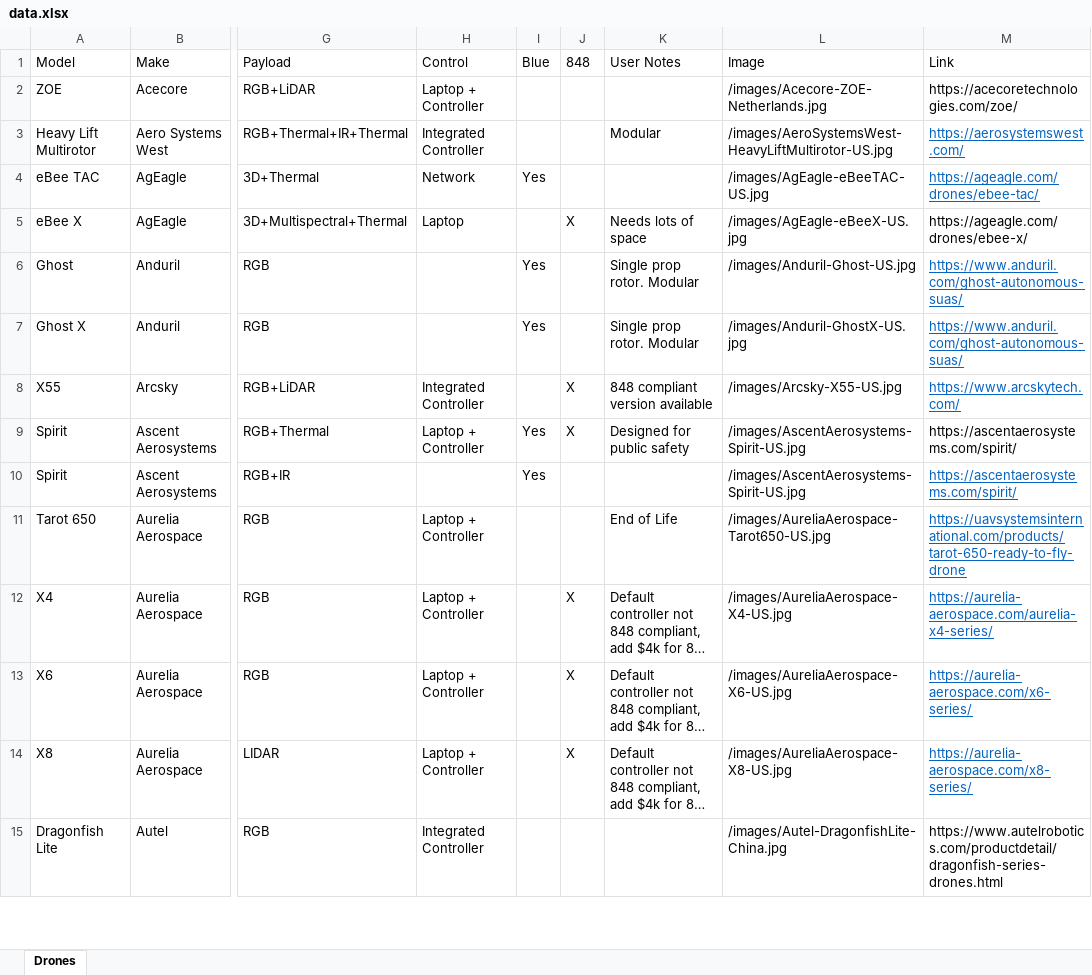
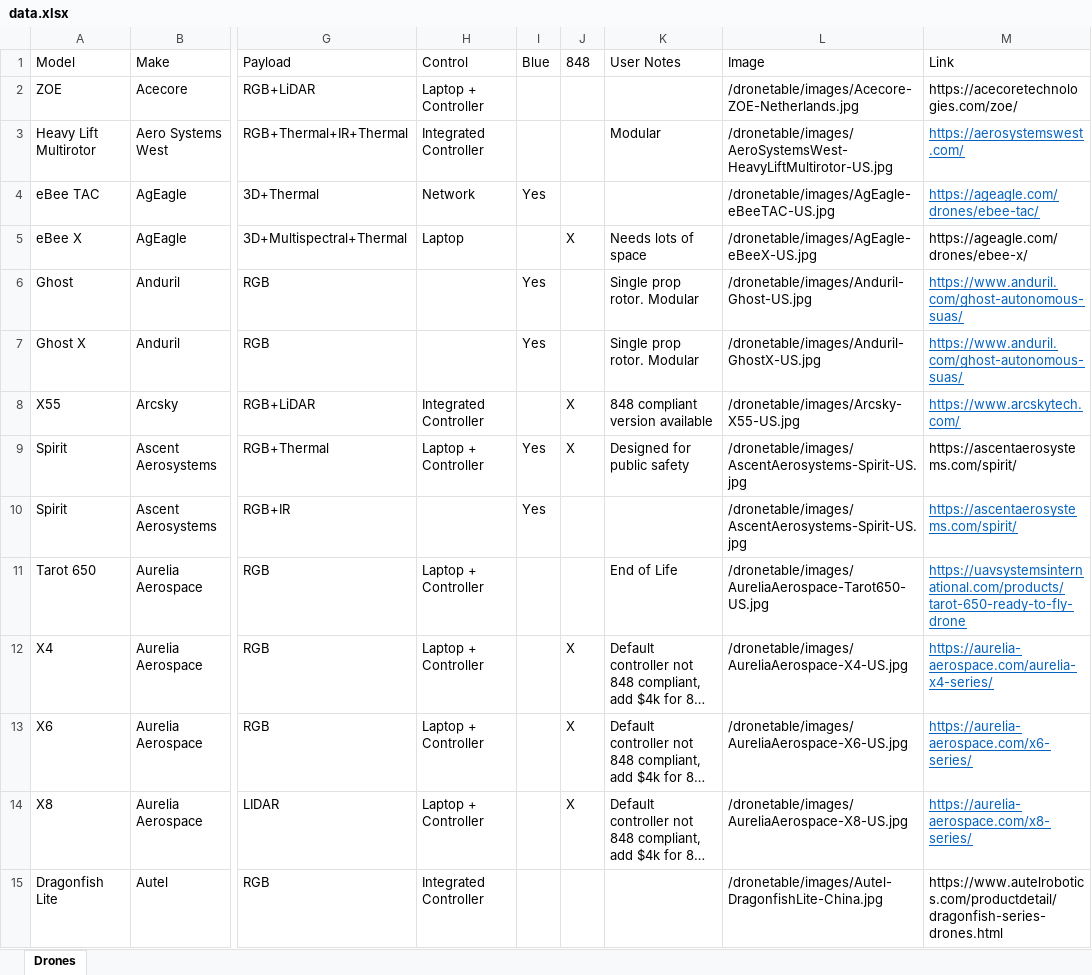
Before and after one commit to UCDrones/dronetable, an Excel workbook: data.xlsx, sheet Drones, drawn as a sheet; only a part is shown, gaps mark what is left out; long unchanged cells end in …; values as stored, in another font and other column widths than the file's, no borders; table styles not drawn; the diff covers the shown part only; the diff names each change by its address in the sheet, - before the commit and + after, or states it on an @@ line.

Commit message:
Update data.xlsx

```diff
--- a/data.xlsx (sheet Drones)
+++ b/data.xlsx (sheet Drones)
-L2 (Image): /images/Acecore-ZOE-Netherlands.jpg
+L2 (Image): /dronetable/images/Acecore-ZOE-Netherlands.jpg
-L3 (Image): /images/AeroSystemsWest-HeavyLiftMultirotor-US.jpg
+L3 (Image): /dronetable/images/AeroSystemsWest-HeavyLiftMultirotor-US.jpg
-L4 (Image): /images/AgEagle-eBeeTAC-US.jpg
+L4 (Image): /dronetable/images/AgEagle-eBeeTAC-US.jpg
-L5 (Image): /images/AgEagle-eBeeX-US.jpg
+L5 (Image): /dronetable/images/AgEagle-eBeeX-US.jpg
-L6 (Image): /images/Anduril-Ghost-US.jpg
+L6 (Image): /dronetable/images/Anduril-Ghost-US.jpg
-L7 (Image): /images/Anduril-GhostX-US.jpg
+L7 (Image): /dronetable/images/Anduril-GhostX-US.jpg
-L8 (Image): /images/Arcsky-X55-US.jpg
+L8 (Image): /dronetable/images/Arcsky-X55-US.jpg
-L9:L10 (Image): /images/AscentAerosystems-Spirit-US.jpg
+L9:L10 (Image): /dronetable/images/AscentAerosystems-Spirit-US.jpg
-L11 (Image): /images/AureliaAerospace-Tarot650-US.jpg
+L11 (Image): /dronetable/images/AureliaAerospace-Tarot650-US.jpg
-L12 (Image): /images/AureliaAerospace-X4-US.jpg
+L12 (Image): /dronetable/images/AureliaAerospace-X4-US.jpg
-L13 (Image): /images/AureliaAerospace-X6-US.jpg
+L13 (Image): /dronetable/images/AureliaAerospace-X6-US.jpg
-L14 (Image): /images/AureliaAerospace-X8-US.jpg
+L14 (Image): /dronetable/images/AureliaAerospace-X8-US.jpg
-L15 (Image): /images/Autel-DragonfishLite-China.jpg
+L15 (Image): /dronetable/images/Autel-DragonfishLite-China.jpg
```
Also changed, not shown: 91 edited cells elsewhere in this sheet.
